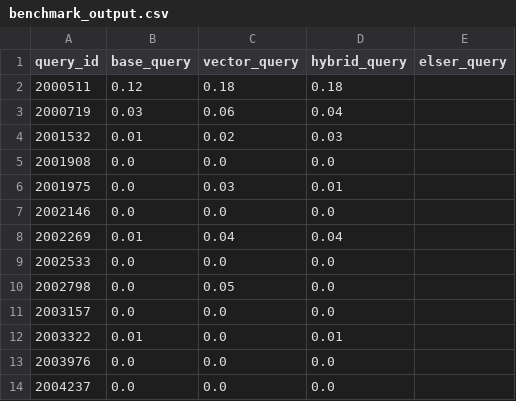
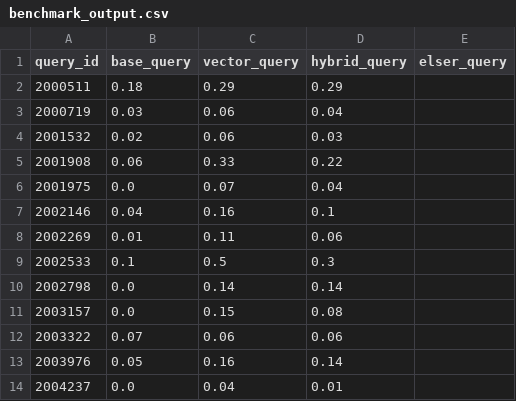
Before and after one commit to daya448/relevancy-benchmark, a CSV file: benchmark_output.csv, drawn as a sheet; only a part is shown; the diff covers the shown part only.

Commit message:
added elser query

```diff
--- a/benchmark_output.csv
+++ b/benchmark_output.csv
@@ -1,14 +1,14 @@
 query_id,base_query,vector_query,hybrid_query,elser_query
-2000511,0.12,0.18,0.18,
+2000511,0.18,0.29,0.29,
 2000719,0.03,0.06,0.04,
-2001532,0.01,0.02,0.03,
-2001908,0.0,0.0,0.0,
-2001975,0.0,0.03,0.01,
-2002146,0.0,0.0,0.0,
-2002269,0.01,0.04,0.04,
-2002533,0.0,0.0,0.0,
-2002798,0.0,0.05,0.0,
-2003157,0.0,0.0,0.0,
-2003322,0.01,0.0,0.01,
-2003976,0.0,0.0,0.0,
-2004237,0.0,0.0,0.0,
+2001532,0.02,0.06,0.03,
+2001908,0.06,0.33,0.22,
+2001975,0.0,0.07,0.04,
+2002146,0.04,0.16,0.1,
+2002269,0.01,0.11,0.06,
+2002533,0.1,0.5,0.3,
+2002798,0.0,0.14,0.14,
+2003157,0.0,0.15,0.08,
+2003322,0.07,0.06,0.06,
+2003976,0.05,0.16,0.14,
+2004237,0.0,0.04,0.01,
```
Also changed, not shown: 153 edited cells elsewhere in this file, 4 other files.
